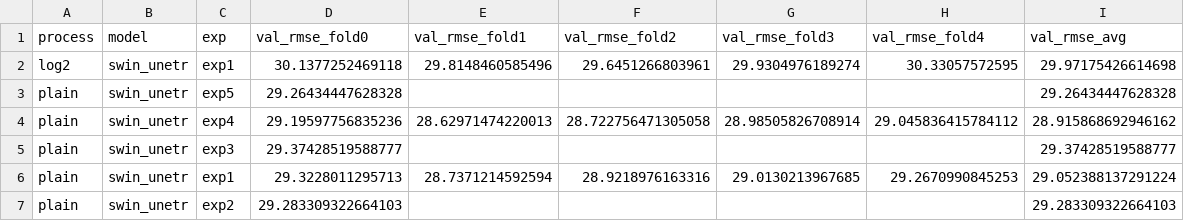
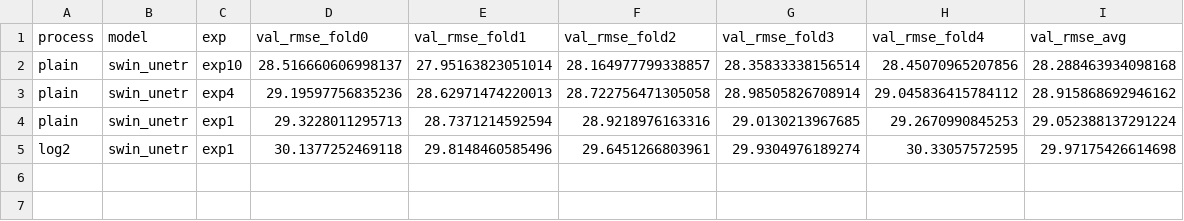
Before and after one commit to quqixun/BioMassters, a CSV file: assets/val_metrics.csv, drawn as a sheet.

Commit message:
update anything

```diff
--- a/assets/val_metrics.csv
+++ b/assets/val_metrics.csv
@@ -1,7 +1,5 @@
 process,model,exp,val_rmse_fold0,val_rmse_fold1,val_rmse_fold2,val_rmse_fold3,val_rmse_fold4,val_rmse_avg
+plain,swin_unetr,exp10,28.516660606998137,27.95163823051014,28.164977799338857,28.35833338156514,28.45070965207856,28.288463934098168
+plain,swin_unetr,exp4,29.19597756835236,28.62971474220013,28.722756471305058,28.98505826708914,29.045836415784112,28.915868692946162
+plain,swin_unetr,exp1,29.3228011295713,28.7371214592594,28.9218976163316,29.0130213967685,29.2670990845253,29.052388137291224
 log2,swin_unetr,exp1,30.1377252469118,29.8148460585496,29.6451266803961,29.9304976189274,30.33057572595,29.97175426614698
-plain,swin_unetr,exp5,29.26434447628328,,,,,29.26434447628328
-plain,swin_unetr,exp4,29.19597756835236,28.62971474220013,28.722756471305058,28.98505826708914,29.045836415784112,28.915868692946162
-plain,swin_unetr,exp3,29.37428519588777,,,,,29.37428519588777
-plain,swin_unetr,exp1,29.3228011295713,28.7371214592594,28.9218976163316,29.0130213967685,29.2670990845253,29.052388137291224
-plain,swin_unetr,exp2,29.283309322664103,,,,,29.283309322664103
```
